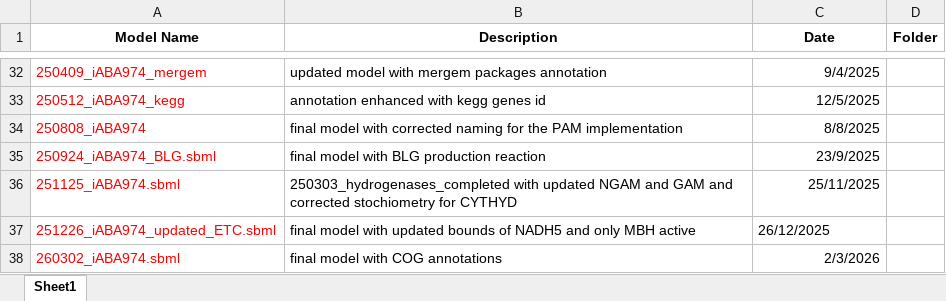
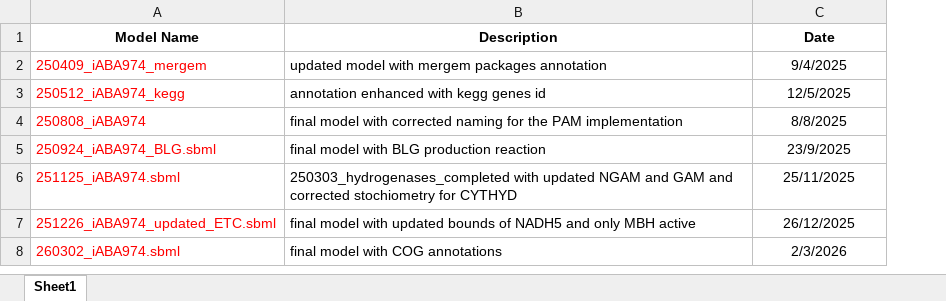
Before and after one commit to AzizBenA/iABA974_SoF1_GEM, an Excel workbook: Models/models_information.xlsx, sheet Sheet1, drawn as a sheet; only a part is shown, gaps mark what is left out; values as stored, in another font and other column widths than the file's, no borders; removed rows and columns are numbered as before the commit, all else as after; the diff covers the shown part only; the diff names each change by its address in the sheet, - before the commit and + after, or states it on an @@ line.

```diff
--- a/Models/models_information.xlsx (sheet Sheet1)
+++ b/Models/models_information.xlsx (sheet Sheet1)
-column D (Folder), empty
-C2:C6 alignment: right
+C2:C6 alignment: center
-C7 alignment: left
+C7 alignment: center
-C8 alignment: right
+C8 alignment: center
```
Also changed, not shown: 30 removed rows elsewhere in this sheet, data/251114_model_vs_exp_pred.xlsx, 1 other file.
